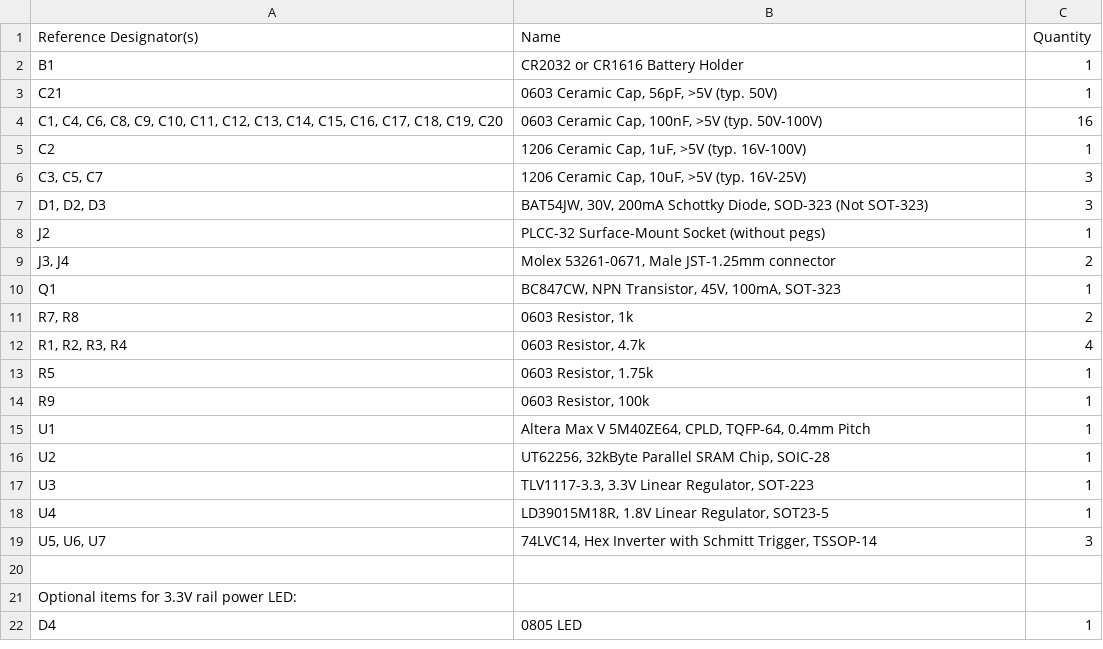
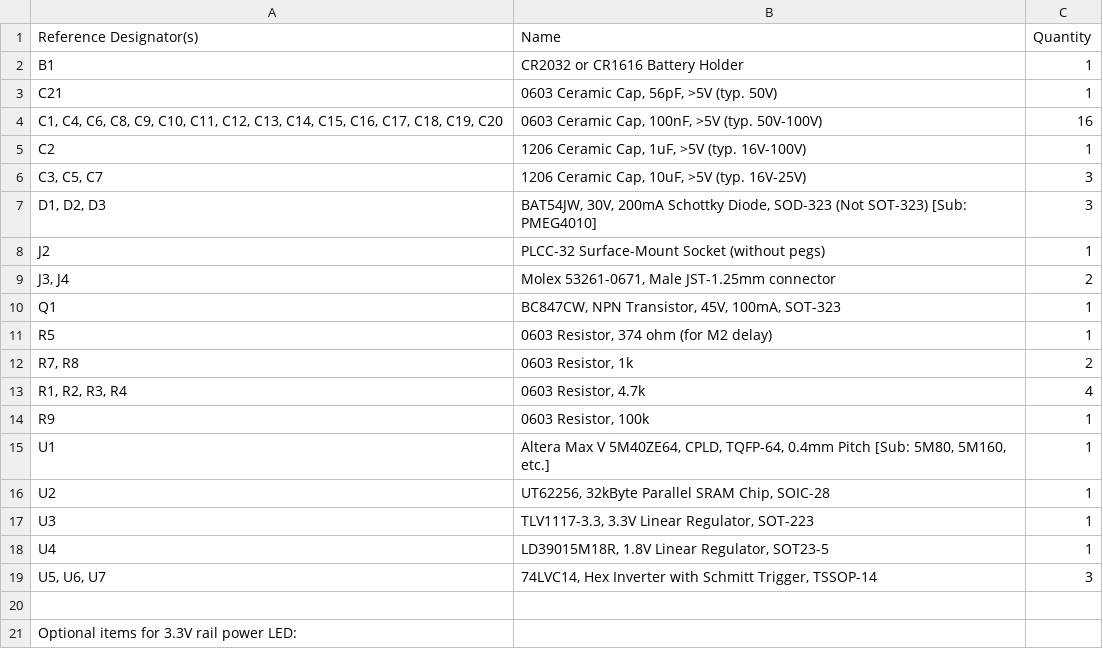
Before and after one commit to benboldtumd/flash-fns, a CSV file: Circuit Board/Projects/Flash-FNS-MMC3/BOM.csv, drawn as a sheet; only a part is shown; the shorter side is filled out with more unchanged rows.

Commit message:
- Updated pitch of the FNS edge connector from 1.00mm (incorrect) to 0.04" (correct).  - Updated BOM to reflect PMEG4010 that I am using.  (This has slightly lower forward voltage drop.)  - Updated M2 delay resistor on BOM for 50nsec on rising edge with schmitt trigger inverters.

```diff
--- a/Circuit Board/Projects/Flash-FNS-MMC3/BOM.csv
+++ b/Circuit Board/Projects/Flash-FNS-MMC3/BOM.csv
@@ -6,3 +6,3 @@ C2,"1206 Ceramic Cap, 1uF, >5V (typ. 16V-100V)",1
 "C3, C5, C7","1206 Ceramic Cap, 10uF, >5V (typ. 16V-25V)",3
-"D1, D2, D3","BAT54JW, 30V, 200mA Schottky Diode, SOD-323 (Not SOT-323)",3
+"D1, D2, D3","BAT54JW, 30V, 200mA Schottky Diode, SOD-323 (Not SOT-323) [Sub: PMEG4010]",3
 J2,PLCC-32 Surface-Mount Socket (without pegs),1
@@ -10,7 +10,7 @@ J2,PLCC-32 Surface-Mount Socket (without pegs),1
 Q1,"BC847CW, NPN Transistor, 45V, 100mA, SOT-323",1
+R5,"0603 Resistor, 374 ohm (for M2 delay)",1
 "R7, R8","0603 Resistor, 1k",2
 "R1, R2, R3, R4","0603 Resistor, 4.7k",4
-R5,"0603 Resistor, 1.75k",1
 R9,"0603 Resistor, 100k",1
-U1,"Altera Max V 5M40ZE64, CPLD, TQFP-64, 0.4mm Pitch",1
+U1,"Altera Max V 5M40ZE64, CPLD, TQFP-64, 0.4mm Pitch [Sub: 5M80, 5M160, etc.]",1
 U2,"UT62256, 32kByte Parallel SRAM Chip, SOIC-28",1
```
Also changed, not shown: 4 other files.
